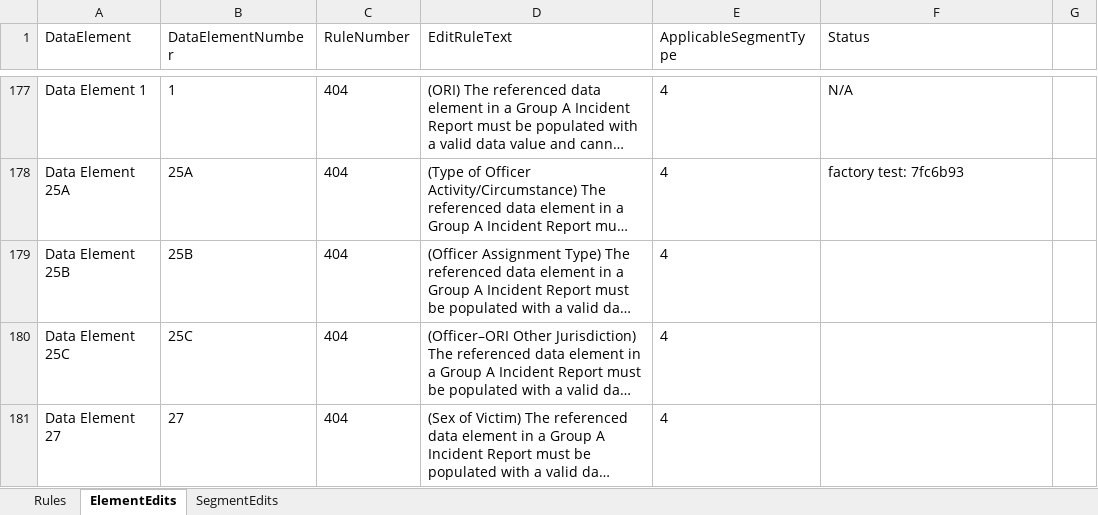
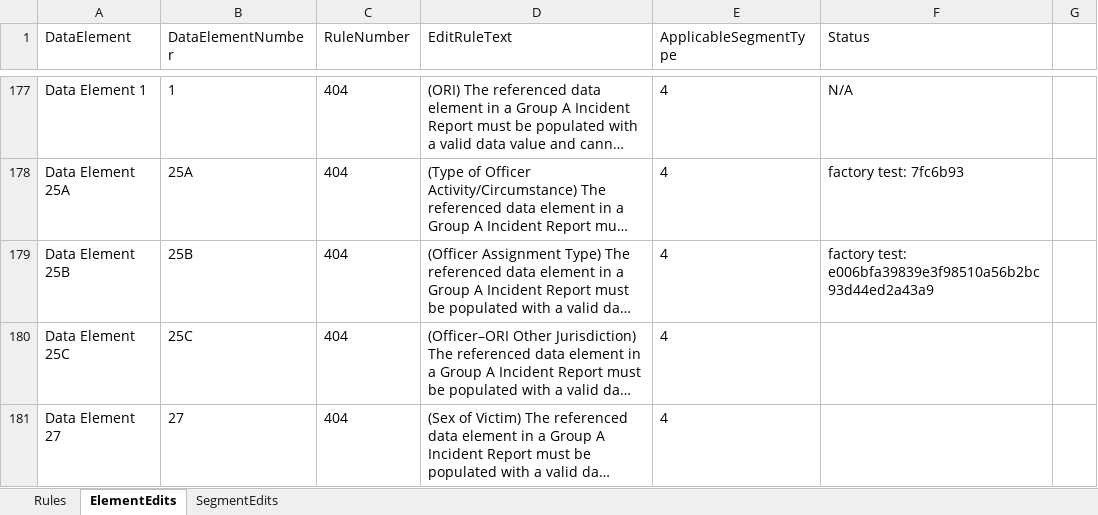
Before and after one commit to teisdbr/nibrs, an Excel workbook: docs/NIBRSEditRules.xlsx, sheet ElementEdits, drawn as a sheet; only a part is shown, gaps mark what is left out; long unchanged cells end in …; values as stored, in another font and other column widths than the file's, no borders; the diff names each change by its address in the sheet, - before the commit and + after, or states it on an @@ line.

Commit message:
updated spreadsheet for new unit test added

```diff
--- a/docs/NIBRSEditRules.xlsx (sheet ElementEdits)
+++ b/docs/NIBRSEditRules.xlsx (sheet ElementEdits)
-F179 (Status): (empty)
+F179 (Status): factory test: e006bfa39839e3f98510a56b2bc93d44ed2a43a9
```
